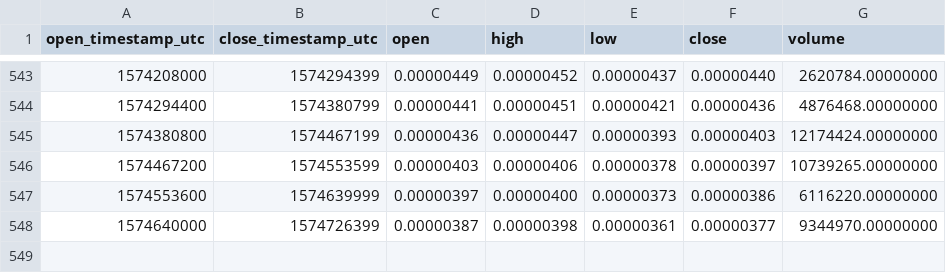
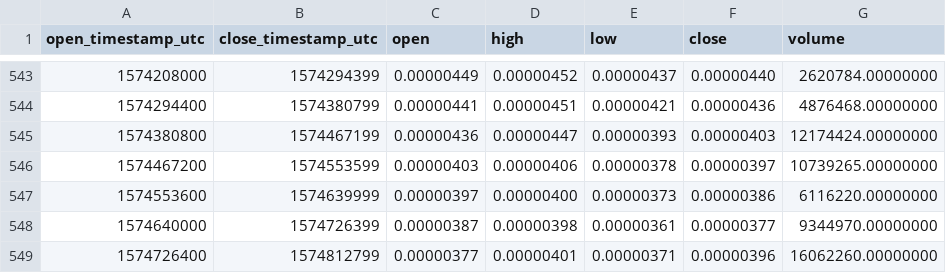
Before and after one commit to cryptobigbro/binance-CVCBTC, a CSV file: binance-CVCBTC-1d.csv, drawn as a sheet; only a part is shown, gaps mark what is left out; the diff names each change by its address in the sheet, - before the commit and + after, or states it on an @@ line.

Commit message:
Update OHLCV data.

```diff
--- a/binance-CVCBTC-1d.csv
+++ b/binance-CVCBTC-1d.csv
+row 549: 1574726400 | 1574812799 | 0.00000377 | 0.00000401 | 0.00000371 | 0.00000396 | 16062260.00000000
```
Also changed, not shown: 1 other file.
